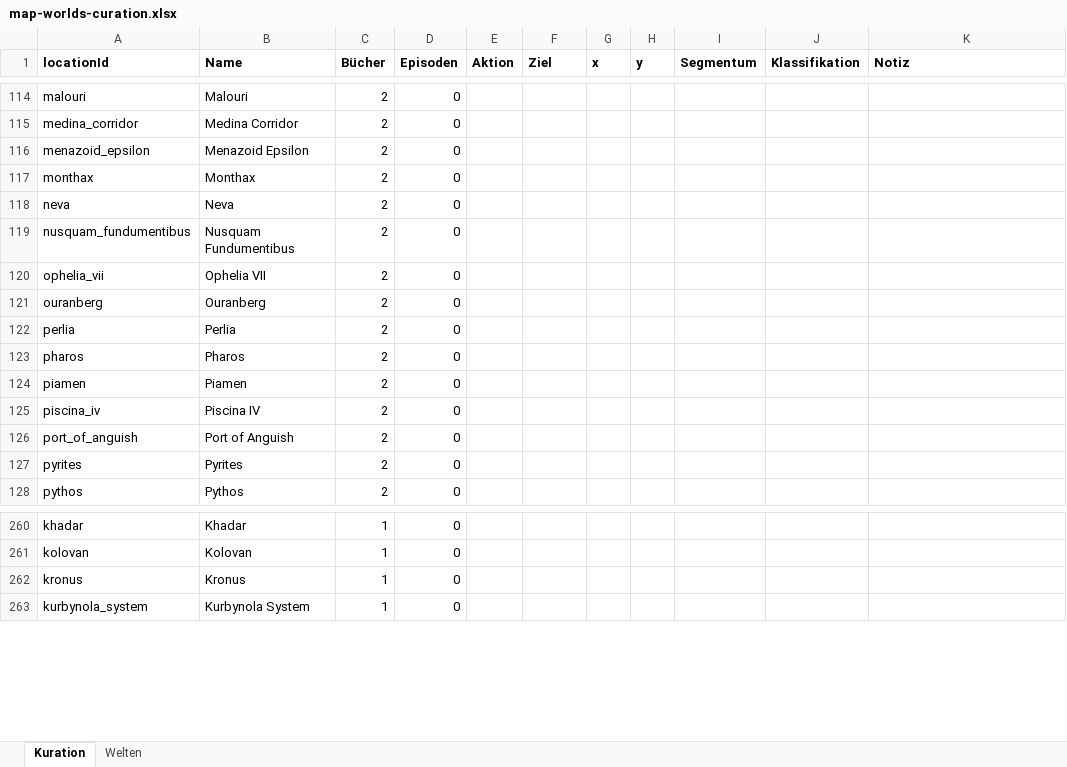
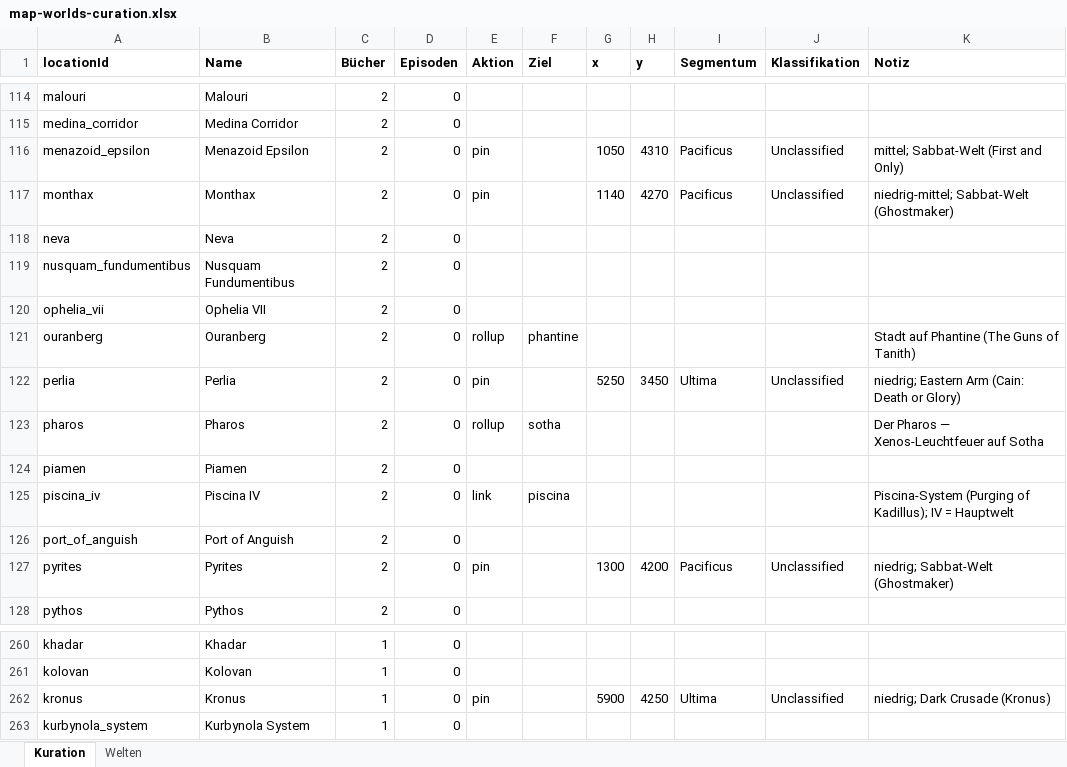
Before and after one commit to phinklab/chrono-lexicanum, an Excel workbook: scripts/seed-data/source/map-worlds-curation.xlsx, sheet Kuration, drawn as a sheet; only a part is shown, gaps mark what is left out; values as stored, in another font and other column widths than the file's, no borders; the diff covers the shown part only; the diff names each change by its address in the sheet, - before the commit and + after, or states it on an @@ line.

Commit message:
Brief 183 Nachtrag: Ganzzahl-Koordinaten + CC-Kurations-Pass (Abdeckung 79,1 %)

```diff
--- a/scripts/seed-data/source/map-worlds-curation.xlsx (sheet Kuration)
+++ b/scripts/seed-data/source/map-worlds-curation.xlsx (sheet Kuration)
-E116:E117 (Aktion): (empty)
+E116:E117 (Aktion): pin
-G116 (x): (empty)
+G116 (x): 1050
-H116 (y): (empty)
+H116 (y): 4310
-I116:I117 (Segmentum): (empty)
+I116:I117 (Segmentum): Pacificus
-J116:J117 (Klassifikation): (empty)
+J116:J117 (Klassifikation): Unclassified
-K116 (Notiz): (empty)
+K116 (Notiz): mittel; Sabbat-Welt (First and Only)
-G117 (x): (empty)
+G117 (x): 1140
-H117 (y): (empty)
+H117 (y): 4270
-K117 (Notiz): (empty)
+K117 (Notiz): niedrig-mittel; Sabbat-Welt (Ghostmaker)
-E121 (Aktion): (empty)
+E121 (Aktion): rollup
-F121 (Ziel): (empty)
+F121 (Ziel): phantine
-K121 (Notiz): (empty)
+K121 (Notiz): Stadt auf Phantine (The Guns of Tanith)
-E122 (Aktion): (empty)
+E122 (Aktion): pin
-G122 (x): (empty)
+G122 (x): 5250
-H122 (y): (empty)
+H122 (y): 3450
-I122 (Segmentum): (empty)
+I122 (Segmentum): Ultima
-J122 (Klassifikation): (empty)
+J122 (Klassifikation): Unclassified
-K122 (Notiz): (empty)
+K122 (Notiz): niedrig; Eastern Arm (Cain: Death or Glory)
-E123 (Aktion): (empty)
+E123 (Aktion): rollup
-F123 (Ziel): (empty)
+F123 (Ziel): sotha
-K123 (Notiz): (empty)
+K123 (Notiz): Der Pharos — Xenos-Leuchtfeuer auf Sotha
-E125 (Aktion): (empty)
+E125 (Aktion): link
-F125 (Ziel): (empty)
+F125 (Ziel): piscina
-K125 (Notiz): (empty)
+K125 (Notiz): Piscina-System (Purging of Kadillus); IV = Hauptwelt
-E127 (Aktion): (empty)
+E127 (Aktion): pin
-G127 (x): (empty)
+G127 (x): 1300
-H127 (y): (empty)
+H127 (y): 4200
-I127 (Segmentum): (empty)
+I127 (Segmentum): Pacificus
-J127 (Klassifikation): (empty)
+J127 (Klassifikation): Unclassified
-K127 (Notiz): (empty)
+K127 (Notiz): niedrig; Sabbat-Welt (Ghostmaker)
-E262 (Aktion): (empty)
+E262 (Aktion): pin
-G262 (x): (empty)
+G262 (x): 5900
-H262 (y): (empty)
+H262 (y): 4250
-I262 (Segmentum): (empty)
+I262 (Segmentum): Ultima
-J262 (Klassifikation): (empty)
+J262 (Klassifikation): Unclassified
-K262 (Notiz): (empty)
+K262 (Notiz): niedrig; Dark Crusade (Kronus)
```
Also changed, not shown: 378 edited cells elsewhere in this sheet, 3 other files.
